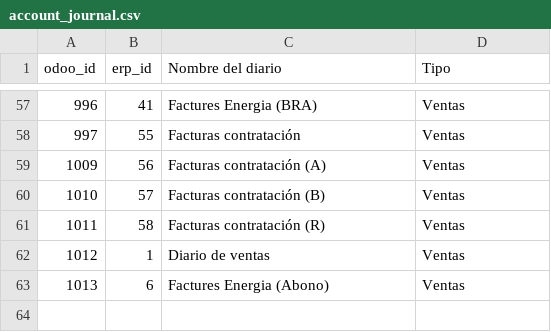
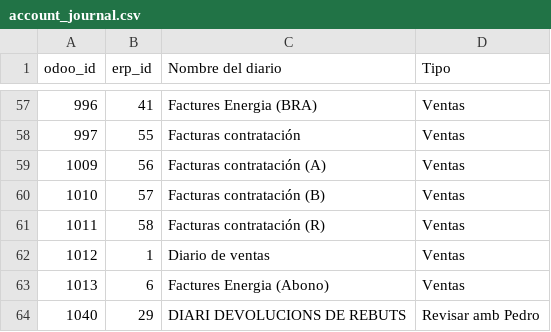
Before and after one commit to Som-Energia/som_sync_openerp_modules, a CSV file: som_sync_openerp/migrations/account_journal.csv, drawn as a sheet; only a part is shown, gaps mark what is left out.

```diff
--- a/som_sync_openerp/migrations/account_journal.csv
+++ b/som_sync_openerp/migrations/account_journal.csv
@@ -63 +63,2 @@
 "1013",6,"Factures Energia (Abono)","Ventas"
+"1040",29, DIARI DEVOLUCIONS DE REBUTS, "Revisar amb Pedro"
```
Also changed, not shown: 2 other files.
